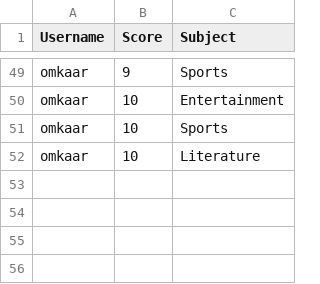
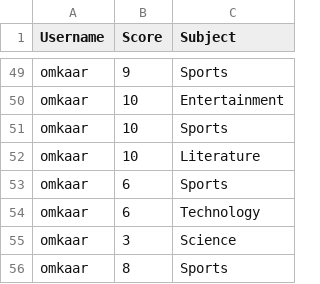
Before and after one commit to OMKAAR-CELL/Quiz-Sys, a CSV file: user_progress.csv, drawn as a sheet; only a part is shown, gaps mark what is left out.

```diff
--- a/user_progress.csv
+++ b/user_progress.csv
@@ -52 +52,5 @@ omkaar,10,Sports
 omkaar,10,Literature
+omkaar,6,Sports
+omkaar,6,Technology
+omkaar,3,Science
+omkaar,8,Sports
```
Also changed, not shown: 3 other files.
